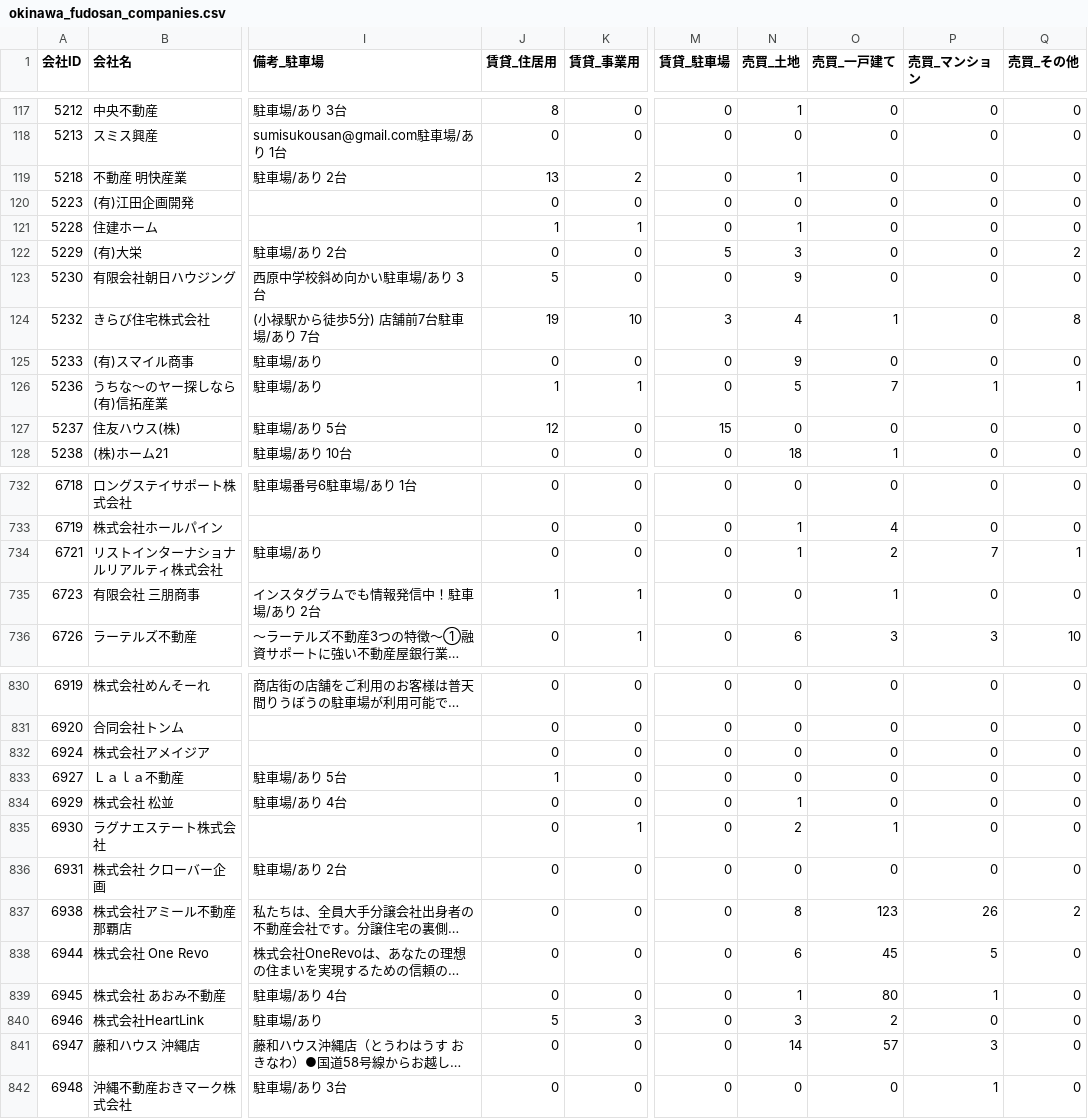
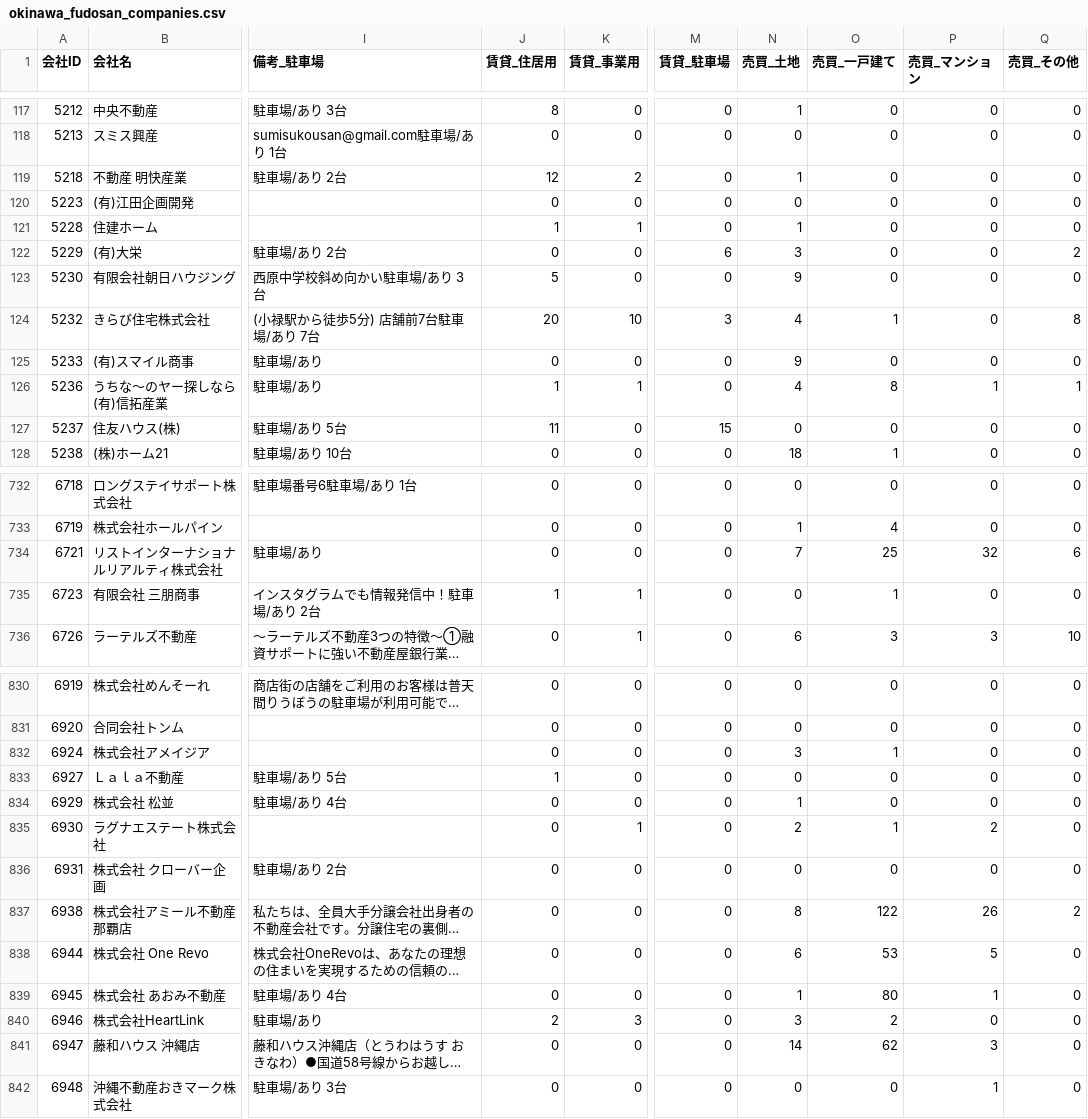
Before and after one commit to tak-yamamoto-alt/okinawa-fudosan-scraper, a CSV file: okinawa_fudosan_companies.csv, drawn as a sheet; only a part is shown, gaps mark what is left out; long unchanged cells end in …; the diff covers the shown part only; the diff names each change by its address in the sheet, - before the commit and + after, or states it on an @@ line.

```diff
--- a/okinawa_fudosan_companies.csv
+++ b/okinawa_fudosan_companies.csv
-J119 (賃貸_住居用): 13
+J119 (賃貸_住居用): 12
-M122 (賃貸_駐車場): 5
+M122 (賃貸_駐車場): 6
-J124 (賃貸_住居用): 19
+J124 (賃貸_住居用): 20
-N126 (売買_土地): 5
+N126 (売買_土地): 4
-O126 (売買_一戸建て): 7
+O126 (売買_一戸建て): 8
-J127 (賃貸_住居用): 12
+J127 (賃貸_住居用): 11
-N734 (売買_土地): 1
+N734 (売買_土地): 7
-O734 (売買_一戸建て): 2
+O734 (売買_一戸建て): 25
-P734 (売買_マンション): 7
+P734 (売買_マンション): 32
-Q734 (売買_その他): 1
+Q734 (売買_その他): 6
-N832 (売買_土地): 0
+N832 (売買_土地): 3
-O832 (売買_一戸建て): 0
+O832 (売買_一戸建て): 1
-P835 (売買_マンション): 0
+P835 (売買_マンション): 2
-O837 (売買_一戸建て): 123
+O837 (売買_一戸建て): 122
-O838 (売買_一戸建て): 45
+O838 (売買_一戸建て): 53
-J840 (賃貸_住居用): 5
+J840 (賃貸_住居用): 2
-O841 (売買_一戸建て): 57
+O841 (売買_一戸建て): 62
```
Also changed, not shown: 172 edited cells elsewhere in this file.
